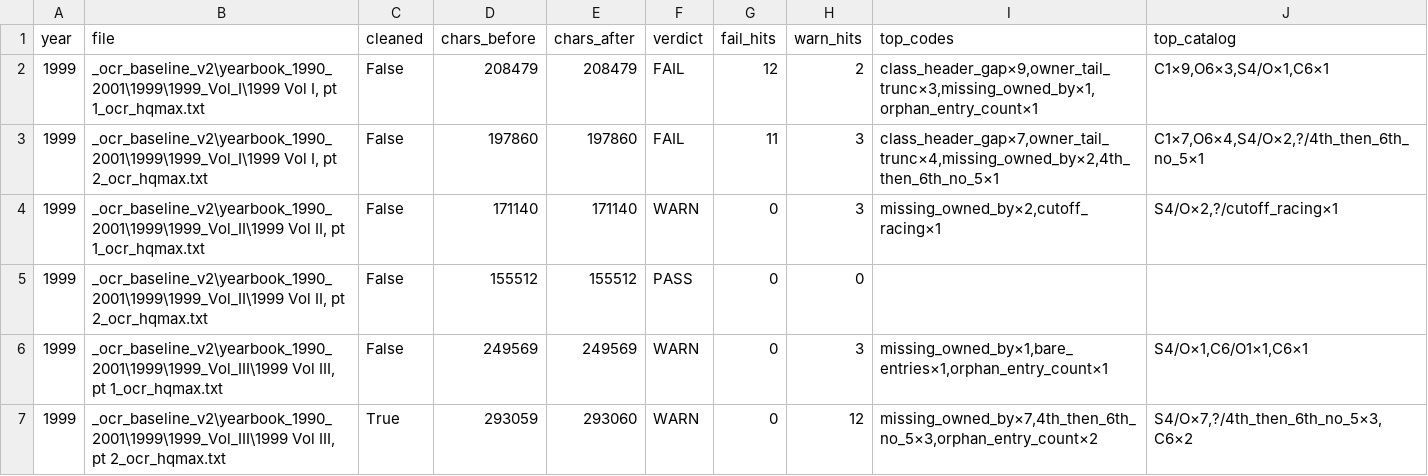
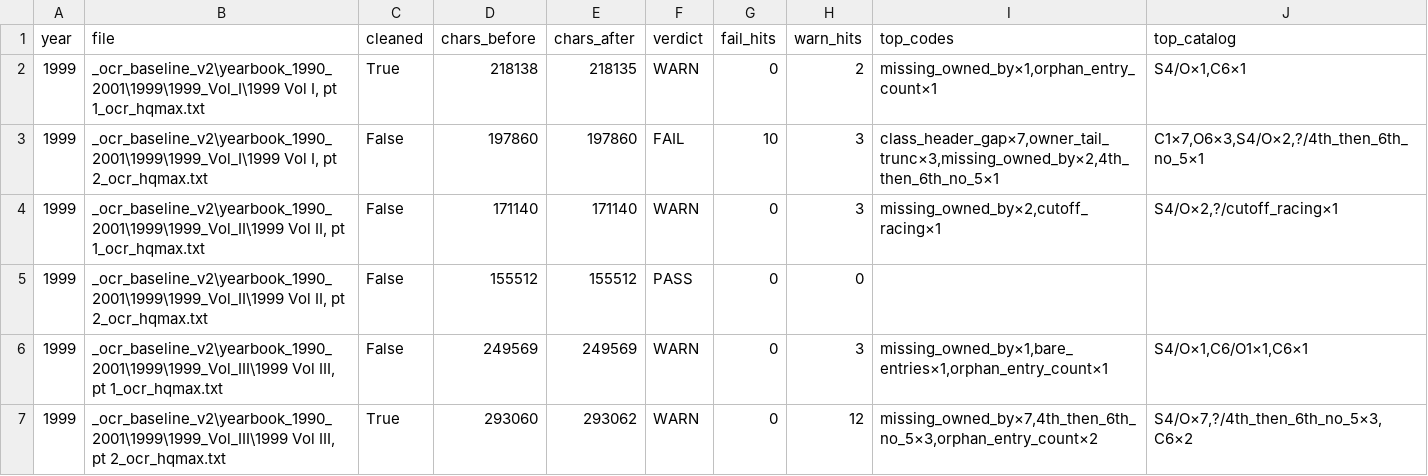
Before and after one commit to mwtorq/jrtca_results, a CSV file: _b6b_ingest_audit_1999.csv, drawn as a sheet.

Commit message:
Clear 1999 Vol I pt1 to WARN (year FAIL 2 to 1).
Force re-OCR; fix mangled 3rd Glide; Wishbone Reid tails; Deo complete surname.

```diff
--- a/_b6b_ingest_audit_1999.csv
+++ b/_b6b_ingest_audit_1999.csv
@@ -1,4 +1,4 @@
 year,file,cleaned,chars_before,chars_after,verdict,fail_hits,warn_hits,top_codes,top_catalog
-1999,"_ocr_baseline_v2\yearbook_1990_2001\1999\1999_Vol_I\1999 Vol I, pt 1_ocr_hqmax.txt",False,208479,208479,FAIL,12,2,"class_header_gap×9,owner_tail_trunc×3,missing_owned_by×1,orphan_entry_count×1","C1×9,O6×3,S4/O×1,C6×1"
-1999,"_ocr_baseline_v2\yearbook_1990_2001\1999\1999_Vol_I\1999 Vol I, pt 2_ocr_hqmax.txt",False,197860,197860,FAIL,11,3,"class_header_gap×7,owner_tail_trunc×4,missing_owned_by×2,4th_then_6th_no_5×1","C1×7,O6×4,S4/O×2,?/4th_then_6th_no_5×1"
+1999,"_ocr_baseline_v2\yearbook_1990_2001\1999\1999_Vol_I\1999 Vol I, pt 1_ocr_hqmax.txt",True,218138,218135,WARN,0,2,"missing_owned_by×1,orphan_entry_count×1","S4/O×1,C6×1"
+1999,"_ocr_baseline_v2\yearbook_1990_2001\1999\1999_Vol_I\1999 Vol I, pt 2_ocr_hqmax.txt",False,197860,197860,FAIL,10,3,"class_header_gap×7,owner_tail_trunc×3,missing_owned_by×2,4th_then_6th_no_5×1","C1×7,O6×3,S4/O×2,?/4th_then_6th_no_5×1"
 1999,"_ocr_baseline_v2\yearbook_1990_2001\1999\1999_Vol_II\1999 Vol II, pt 1_ocr_hqmax.txt",False,171140,171140,WARN,0,3,"missing_owned_by×2,cutoff_racing×1","S4/O×2,?/cutoff_racing×1"
@@ -6,2 +6,2 @@ year,file,cleaned,chars_before,chars_after,verdict,fail_hits,warn_hits,top_codes
 1999,"_ocr_baseline_v2\yearbook_1990_2001\1999\1999_Vol_III\1999 Vol III, pt 1_ocr_hqmax.txt",False,249569,249569,WARN,0,3,"missing_owned_by×1,bare_entries×1,orphan_entry_count×1","S4/O×1,C6/O1×1,C6×1"
-1999,"_ocr_baseline_v2\yearbook_1990_2001\1999\1999_Vol_III\1999 Vol III, pt 2_ocr_hqmax.txt",True,293059,293060,WARN,0,12,"missing_owned_by×7,4th_then_6th_no_5×3,orphan_entry_count×2","S4/O×7,?/4th_then_6th_no_5×3,C6×2"
+1999,"_ocr_baseline_v2\yearbook_1990_2001\1999\1999_Vol_III\1999 Vol III, pt 2_ocr_hqmax.txt",True,293060,293062,WARN,0,12,"missing_owned_by×7,4th_then_6th_no_5×3,orphan_entry_count×2","S4/O×7,?/4th_then_6th_no_5×3,C6×2"
```
Also changed, not shown: 5 other files.
